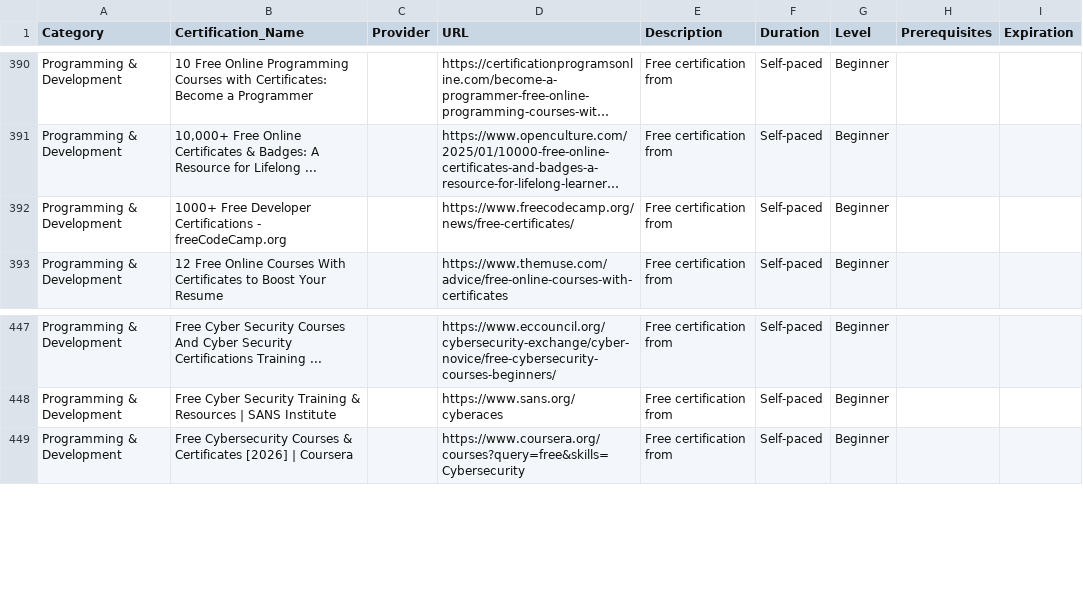
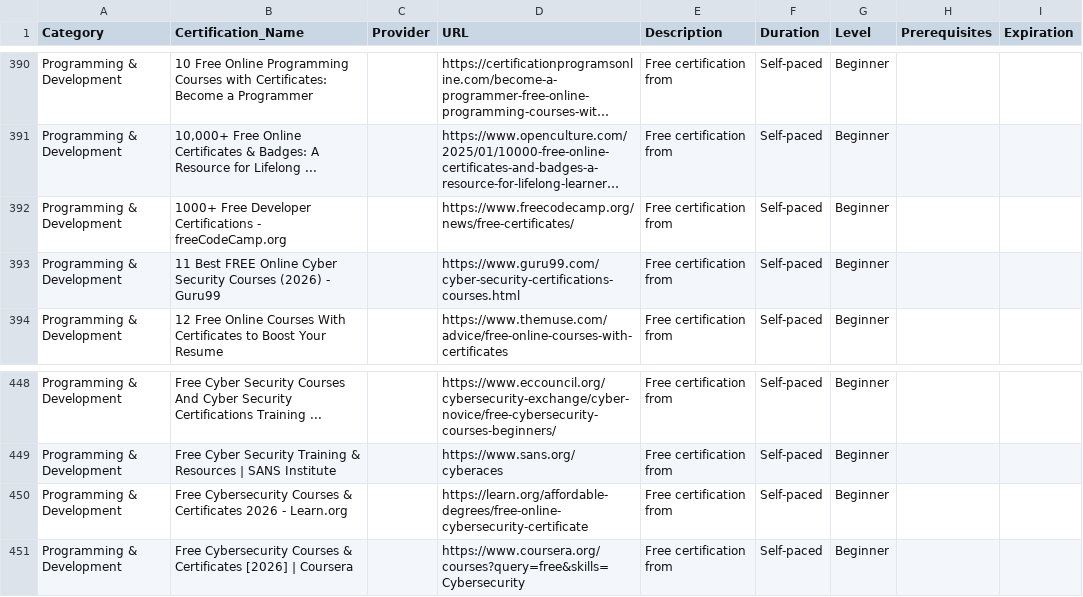
Before and after one commit to saint1415/free_certs, a CSV file: free_certifications.csv, drawn as a sheet; only a part is shown, gaps mark what is left out; long unchanged cells end in …; the diff names each change by its address in the sheet, - before the commit and + after, or states it on an @@ line.

```diff
--- a/free_certifications.csv
+++ b/free_certifications.csv
+row 393: Programming & Development | 11 Best FREE Online Cyber Security Courses (2026) - Guru99 |  | https://www.guru99.com/cyber-security-certifications-courses.html | Free certification from | Self-paced | Beginner
+row 450: Programming & Development | Free Cybersecurity Courses & Certificates 2026 - Learn.org |  | https://learn.org/affordable-degrees/free-online-cybersecurity-certificate | Free certification from | Self-paced | Beginner
```
Also changed, not shown: 2 other files.
